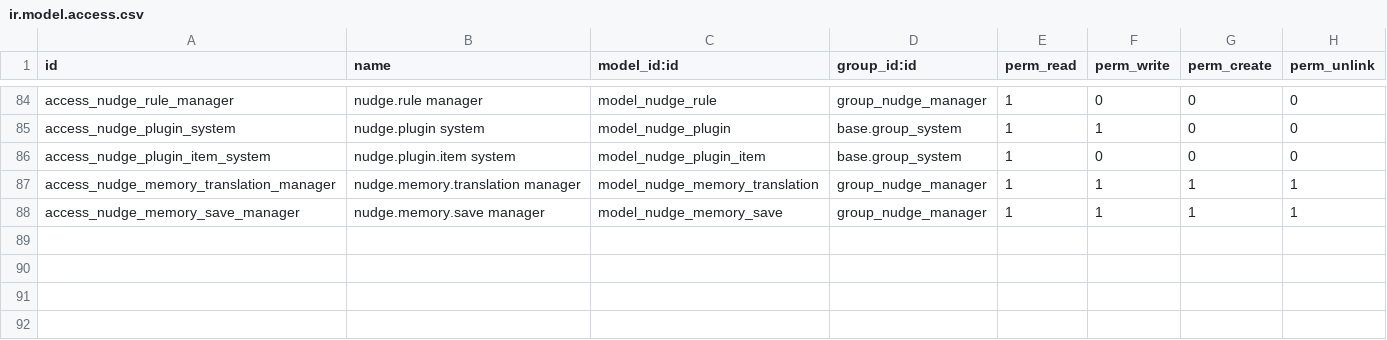
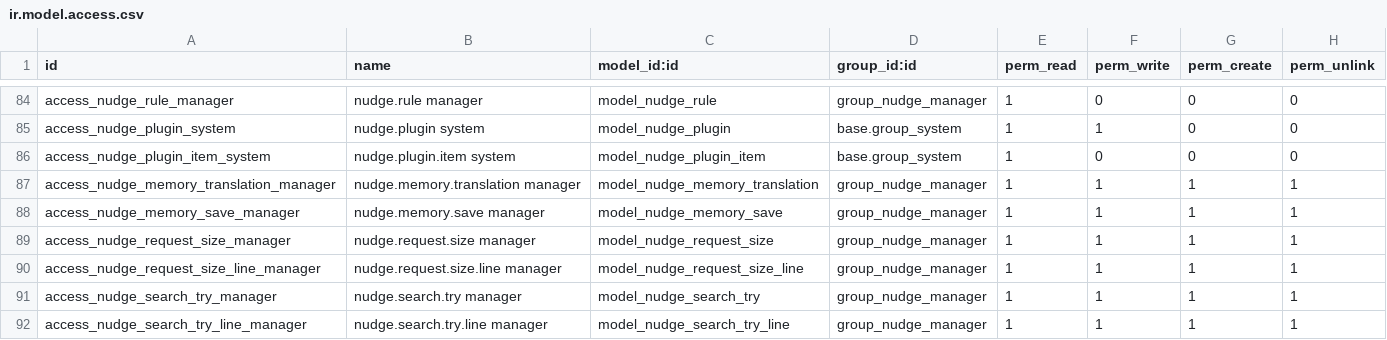
Before and after one commit to Znad-Odoo-DEV/odoo-nudge, a CSV file: nudge/security/ir.model.access.csv, drawn as a sheet; only a part is shown, gaps mark what is left out; the diff names each change by its address in the sheet, - before the commit and + after, or states it on an @@ line.

Commit message:
A Nudge manager sees what each mode would send, against the limits of the quality gate, and tries the search by meaning with the state of the index, from two new screens under Configuration

```diff
--- a/nudge/security/ir.model.access.csv
+++ b/nudge/security/ir.model.access.csv
+row 89: access_nudge_request_size_manager | nudge.request.size manager | model_nudge_request_size | group_nudge_manager | 1 | 1 | 1 | 1
+row 90: access_nudge_request_size_line_manager | nudge.request.size.line manager | model_nudge_request_size_line | group_nudge_manager | 1 | 1 | 1 | 1
+row 91: access_nudge_search_try_manager | nudge.search.try manager | model_nudge_search_try | group_nudge_manager | 1 | 1 | 1 | 1
+row 92: access_nudge_search_try_line_manager | nudge.search.try.line manager | model_nudge_search_try_line | group_nudge_manager | 1 | 1 | 1 | 1
```
Also changed, not shown: 9 other files.
